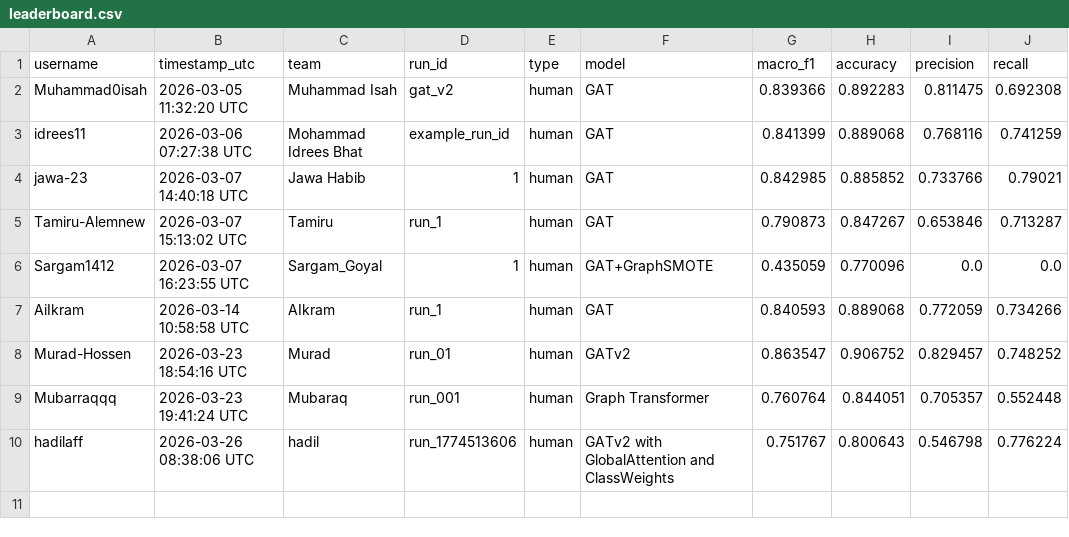
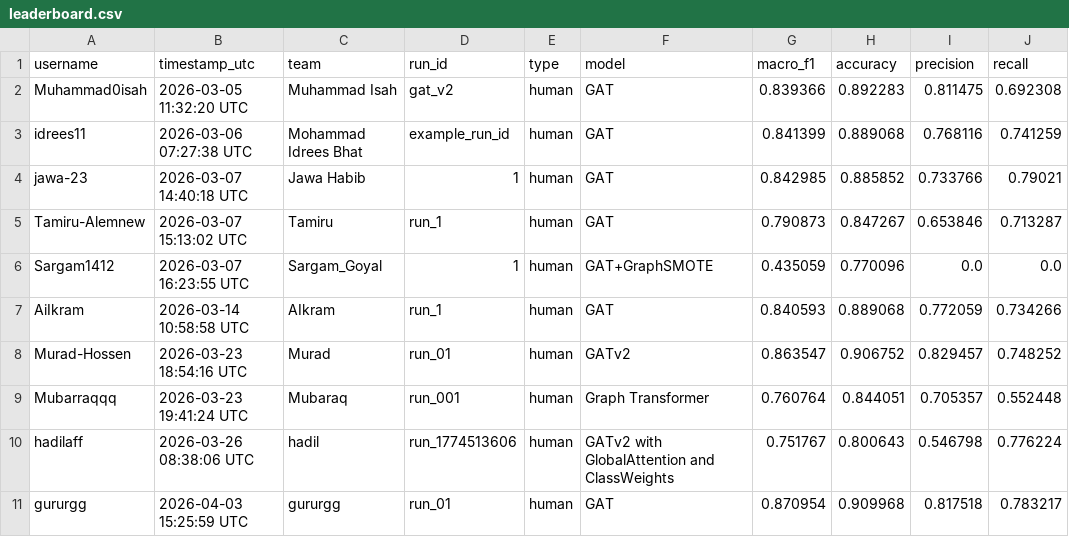
Before and after one commit to RosePY/PROVEN-GNN, a CSV file: leaderboard/leaderboard.csv, drawn as a sheet.

Commit message:
Update leaderboard

```diff
--- a/leaderboard/leaderboard.csv
+++ b/leaderboard/leaderboard.csv
@@ -10 +10,2 @@ Mubarraqqq,2026-03-23 19:41:24 UTC,Mubaraq,run_001,human,Graph Transformer,0.760
 hadilaff,2026-03-26 08:38:06 UTC,hadil,run_1774513606,human,GATv2 with GlobalAttention and ClassWeights,0.751767,0.800643,0.546798,0.776224
+gururgg,2026-04-03 15:25:59 UTC,gururgg,run_01,human,GAT,0.870954,0.909968,0.817518,0.783217
```
Also changed, not shown: 1 other file.
